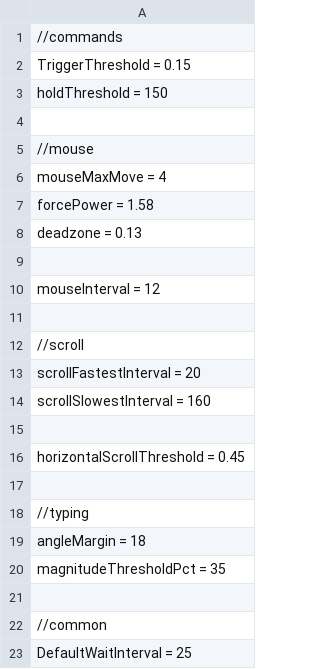
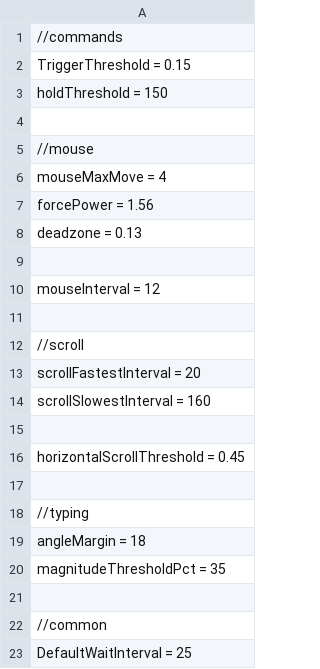
Before and after one commit to positiveway/ControllerGo, a CSV file: layouts/pubg/configs.csv, drawn as a sheet.

Commit message:
updated configs

```diff
--- a/layouts/pubg/configs.csv
+++ b/layouts/pubg/configs.csv
@@ -6,3 +6,3 @@ holdThreshold = 150
 mouseMaxMove = 4
-forcePower = 1.58
+forcePower = 1.56
 deadzone = 0.13
```
Also changed, not shown: layouts/linux/configs.csv, 1 other file.
